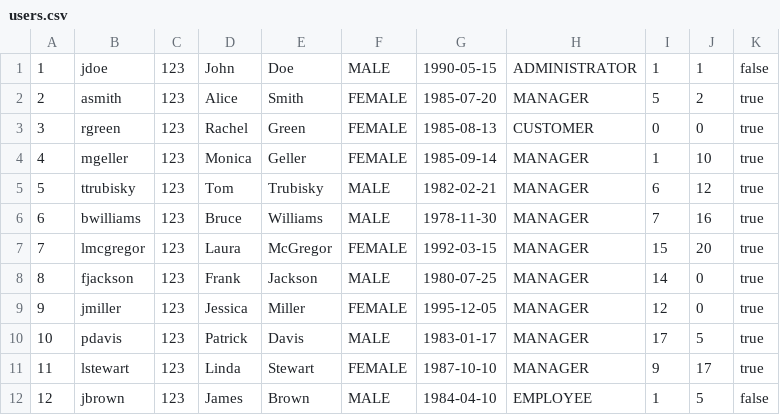
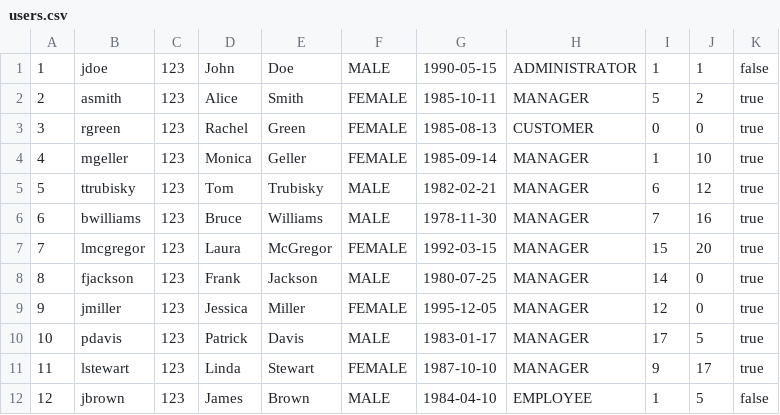
Before and after one commit to ana-edelinski/cocoa-connect, a CSV file: apache-tomcat-9.0.86/webapps/backend/users.csv, drawn as a sheet.

```diff
--- a/apache-tomcat-9.0.86/webapps/backend/users.csv
+++ b/apache-tomcat-9.0.86/webapps/backend/users.csv
@@ -1,3 +1,3 @@
 1;jdoe;123;John;Doe;MALE;1990-05-15;ADMINISTRATOR;1;1;false;
-2;asmith;123;Alice;Smith;FEMALE;1985-07-20;MANAGER;5;2;true;
+2;asmith;123;Alice;Smith;FEMALE;1985-10-11;MANAGER;5;2;true;
 3;rgreen;123;Rachel;Green;FEMALE;1985-08-13;CUSTOMER;0;0;true;
```
Also changed, not shown: 5 other files.
